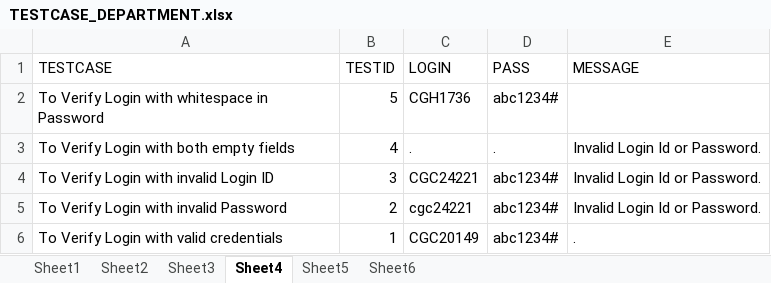
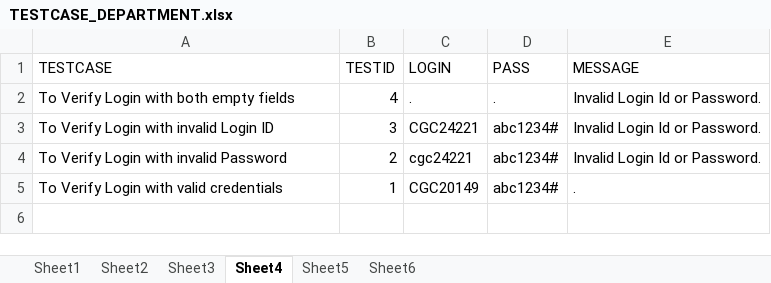
Before and after one commit to Capri-Global-Capital-Ltd/cube-web-automation, an Excel workbook: File/TESTCASE_DEPARTMENT.xlsx, sheet Sheet4, drawn as a sheet; values as stored, in another font and other column widths than the file's, no borders; the diff names each change by its address in the sheet, - before the commit and + after, or states it on an @@ line.

Commit message:
add

```diff
--- a/File/TESTCASE_DEPARTMENT.xlsx (sheet Sheet4)
+++ b/File/TESTCASE_DEPARTMENT.xlsx (sheet Sheet4)
-row 2: To Verify Login with whitespace in Password | 5 | CGH1736 | abc1234#
```
